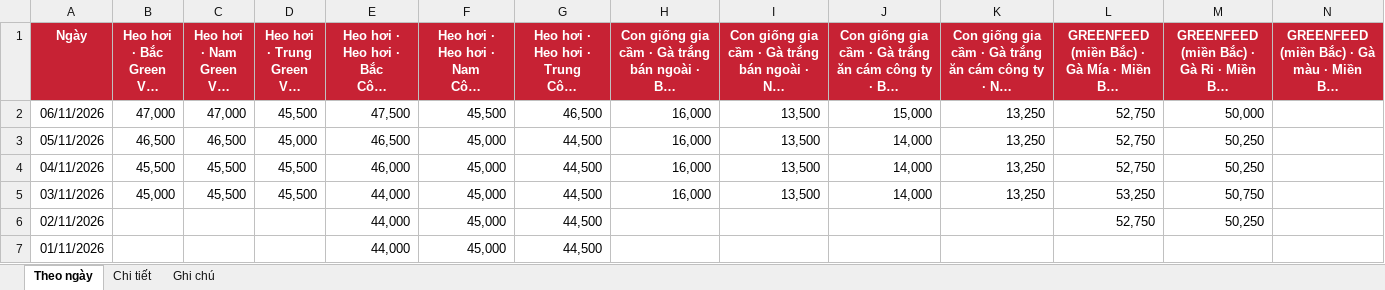
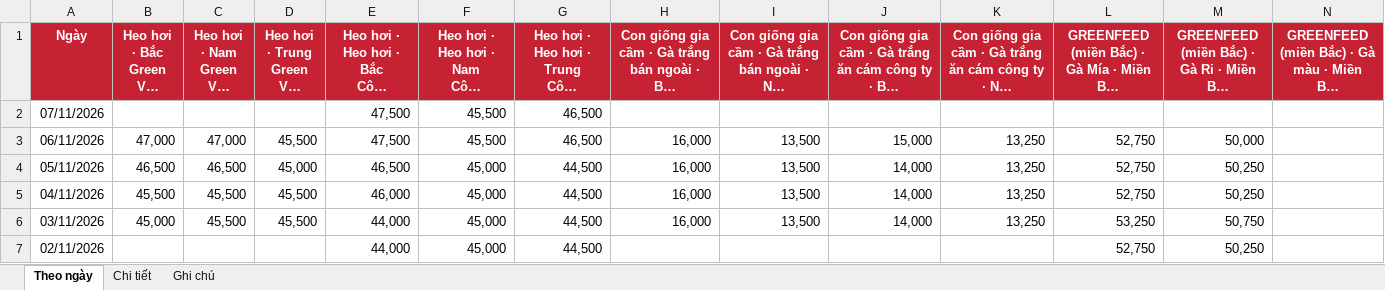
Before and after one commit to thuantran1268/farmcalc, an Excel workbook: data/gia-thi-truong.xlsx, sheet Theo ngày, drawn as a sheet; only a part is shown; the shorter side is filled out with more unchanged rows; long unchanged cells end in …; values as stored, in another font and other column widths than the file's, no borders; rows hold the shown columns only; the diff names each change by its address in the sheet, - before the commit and + after, or states it on an @@ line.

```diff
--- a/data/gia-thi-truong.xlsx (sheet Theo ngày)
+++ b/data/gia-thi-truong.xlsx (sheet Theo ngày)
+row 2: 07/11/2026 |  |  |  | 47,500 | 45,500 | 46,500
```
Also changed, not shown: sheet Chi tiết, sheet Ghi chú, 1 other file.
